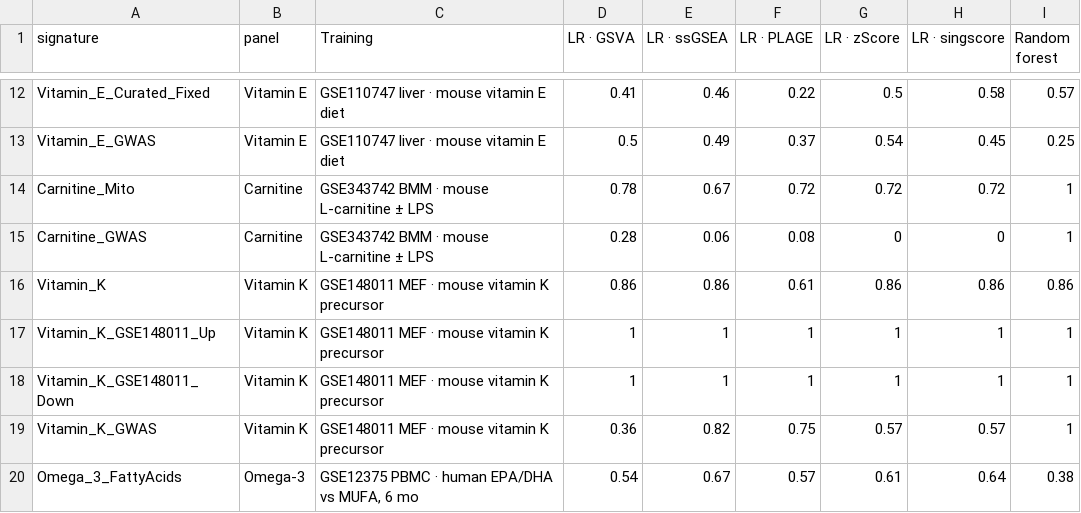
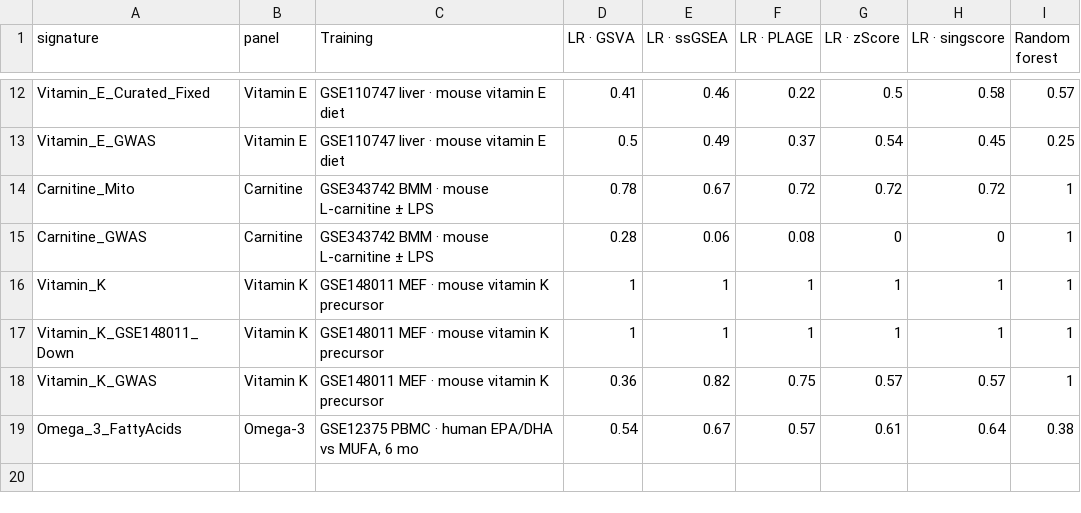
Before and after one commit to Kiloni/CuratedNutritionProfiler, a CSV file: Reports/results/summary_loocv_auc.csv, drawn as a sheet; only a part is shown, gaps mark what is left out.

```diff
--- a/Reports/results/summary_loocv_auc.csv
+++ b/Reports/results/summary_loocv_auc.csv
@@ -15,4 +15,3 @@ Carnitine_Mito,Carnitine,GSE343742 BMM · mouse L-carnitine ± LPS,0.78,0.67,0.7
 Carnitine_GWAS,Carnitine,GSE343742 BMM · mouse L-carnitine ± LPS,0.28,0.06,0.08,0,0,1
-Vitamin_K,Vitamin K,GSE148011 MEF · mouse vitamin K precursor,0.86,0.86,0.61,0.86,0.86,0.86
-Vitamin_K_GSE148011_Up,Vitamin K,GSE148011 MEF · mouse vitamin K precursor,1,1,1,1,1,1
+Vitamin_K,Vitamin K,GSE148011 MEF · mouse vitamin K precursor,1,1,1,1,1,1
 Vitamin_K_GSE148011_Down,Vitamin K,GSE148011 MEF · mouse vitamin K precursor,1,1,1,1,1,1
```
Also changed, not shown: Reports/results/anova_summary.csv, Reports/results/summary_external_median_auc.csv, 6 other files.
